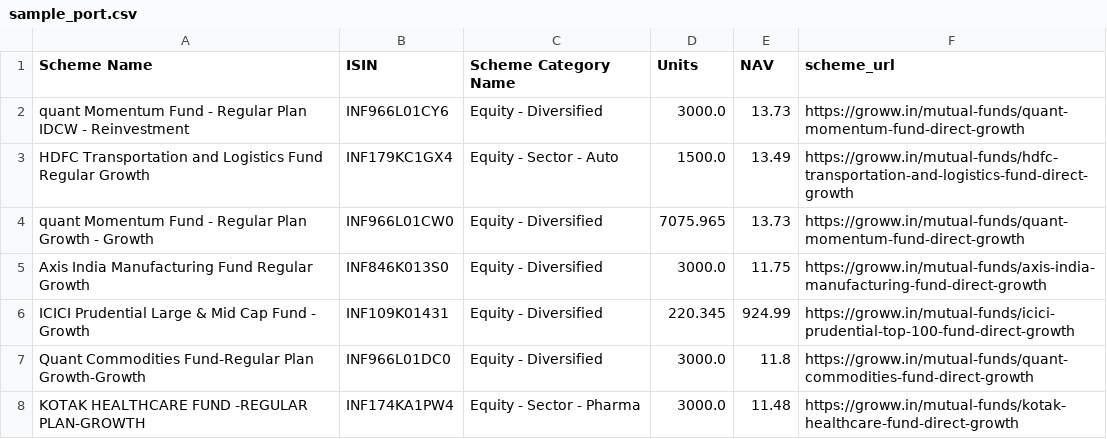
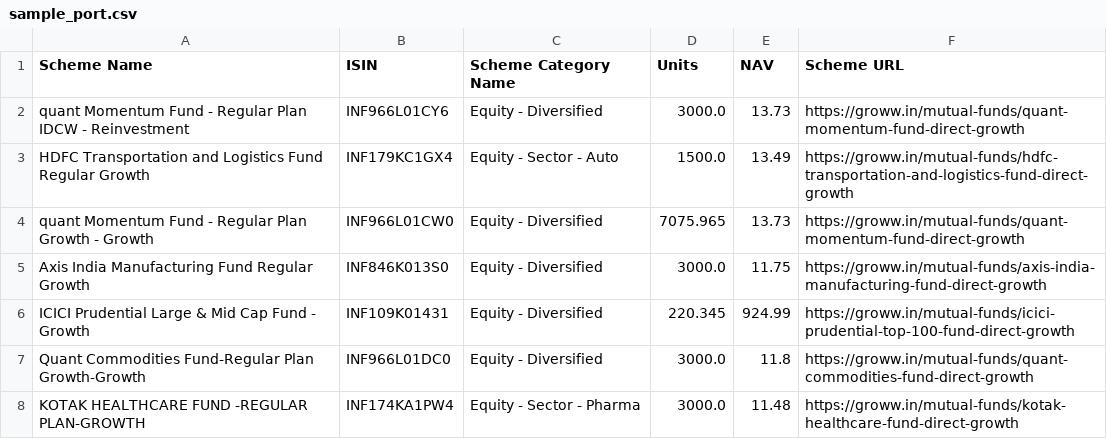
Before and after one commit to ansingh16/MF_analysis, a CSV file: sample_port.csv, drawn as a sheet; only a part is shown.

```diff
--- a/sample_port.csv
+++ b/sample_port.csv
@@ -1,2 +1,2 @@
-Scheme Name,ISIN,Scheme Category Name,Units,NAV,scheme_url
+Scheme Name,ISIN,Scheme Category Name,Units,NAV,Scheme URL
 quant Momentum Fund - Regular Plan IDCW - Reinvestment,INF966L01CY6,Equity - Diversified,3000.0,13.73,https://groww.in/mutual-funds/quant-momentum-fund-direct-growth
```
Also changed, not shown: 1 other file.
